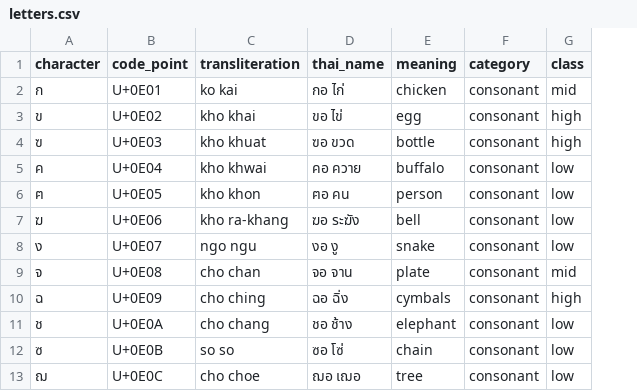
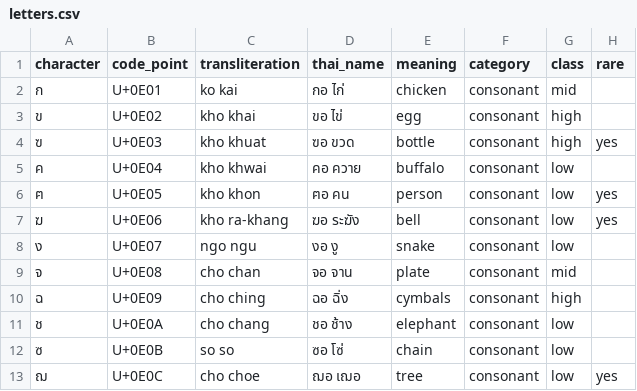
Before and after one commit to thomasave/thomasave.github.io, a CSV file: kokai/letters.csv, drawn as a sheet; only a part is shown; the diff names each change by its address in the sheet, - before the commit and + after, or states it on an @@ line.

Commit message:
Add toggle for rare letters

```diff
--- a/kokai/letters.csv
+++ b/kokai/letters.csv
+column H (rare), rows 4-13: yes |  | yes | yes |  |  |  |  |  | yes
```
Also changed, not shown: 9 other files.
